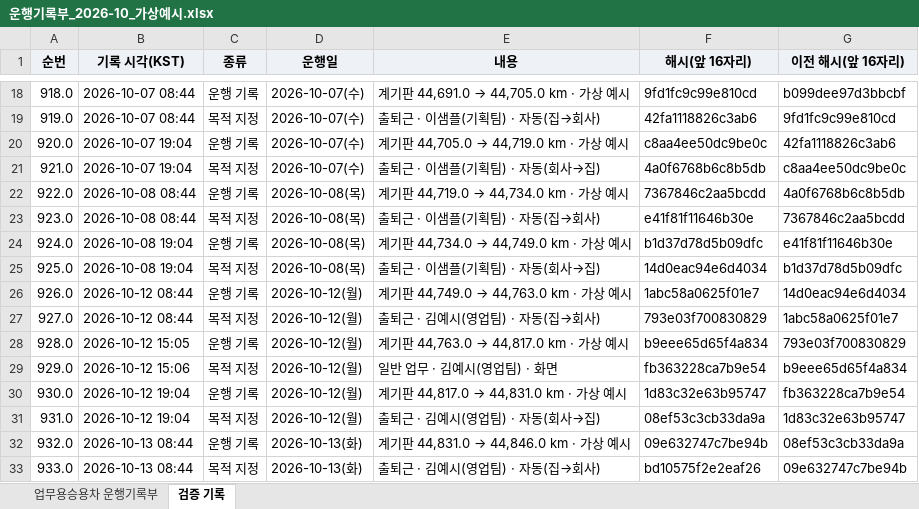
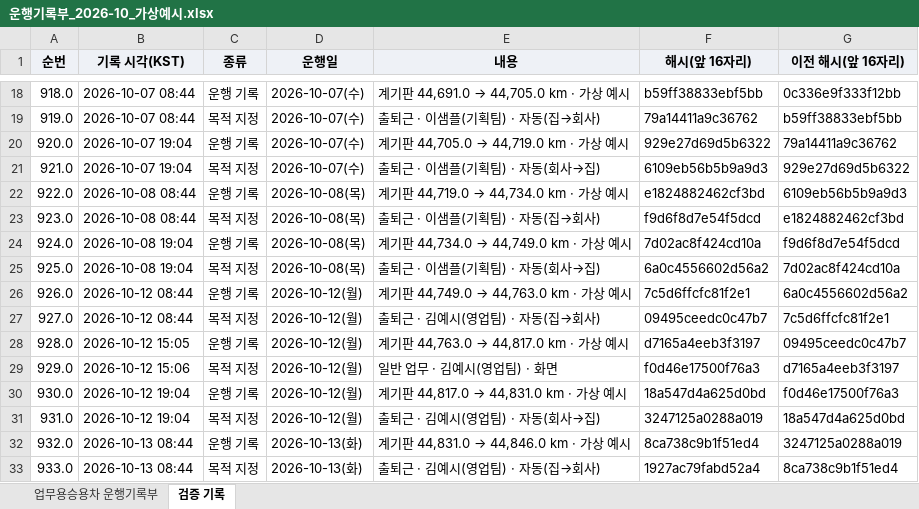
Before and after one commit to autobrief-app/autobrief, an Excel workbook: docs/samples/운행기록부_2026-10_가상예시.xlsx, sheet 검증 기록, drawn as a sheet; only a part is shown, gaps mark what is left out; values as stored, in another font and other column widths than the file's, no borders; the diff covers the shown part only; the diff names each change by its address in the sheet, - before the commit and + after, or states it on an @@ line.

```diff
--- a/docs/samples/운행기록부_2026-10_가상예시.xlsx (sheet 검증 기록)
+++ b/docs/samples/운행기록부_2026-10_가상예시.xlsx (sheet 검증 기록)
-F18 (해시(앞 16자리)): 9fd1fc9c99e810cd
+F18 (해시(앞 16자리)): b59ff38833ebf5bb
-G18 (이전 해시(앞 16자리)): b099dee97d3bbcbf
+G18 (이전 해시(앞 16자리)): 0c336e9f333f12bb
-F19 (해시(앞 16자리)): 42fa1118826c3ab6
+F19 (해시(앞 16자리)): 79a14411a9c36762
-G19 (이전 해시(앞 16자리)): 9fd1fc9c99e810cd
+G19 (이전 해시(앞 16자리)): b59ff38833ebf5bb
-F20 (해시(앞 16자리)): c8aa4ee50dc9be0c
+F20 (해시(앞 16자리)): 929e27d69d5b6322
-G20 (이전 해시(앞 16자리)): 42fa1118826c3ab6
+G20 (이전 해시(앞 16자리)): 79a14411a9c36762
-F21 (해시(앞 16자리)): 4a0f6768b6c8b5db
+F21 (해시(앞 16자리)): 6109eb56b5b9a9d3
-G21 (이전 해시(앞 16자리)): c8aa4ee50dc9be0c
+G21 (이전 해시(앞 16자리)): 929e27d69d5b6322
-F22 (해시(앞 16자리)): 7367846c2aa5bcdd
+F22 (해시(앞 16자리)): e1824882462cf3bd
-G22 (이전 해시(앞 16자리)): 4a0f6768b6c8b5db
+G22 (이전 해시(앞 16자리)): 6109eb56b5b9a9d3
-F23 (해시(앞 16자리)): e41f81f11646b30e
+F23 (해시(앞 16자리)): f9d6f8d7e54f5dcd
-G23 (이전 해시(앞 16자리)): 7367846c2aa5bcdd
+G23 (이전 해시(앞 16자리)): e1824882462cf3bd
-F24 (해시(앞 16자리)): b1d37d78d5b09dfc
+F24 (해시(앞 16자리)): 7d02ac8f424cd10a
-G24 (이전 해시(앞 16자리)): e41f81f11646b30e
+G24 (이전 해시(앞 16자리)): f9d6f8d7e54f5dcd
-F25 (해시(앞 16자리)): 14d0eac94e6d4034
+F25 (해시(앞 16자리)): 6a0c4556602d56a2
-G25 (이전 해시(앞 16자리)): b1d37d78d5b09dfc
+G25 (이전 해시(앞 16자리)): 7d02ac8f424cd10a
-F26 (해시(앞 16자리)): 1abc58a0625f01e7
+F26 (해시(앞 16자리)): 7c5d6ffcfc81f2e1
-G26 (이전 해시(앞 16자리)): 14d0eac94e6d4034
+G26 (이전 해시(앞 16자리)): 6a0c4556602d56a2
-F27 (해시(앞 16자리)): 793e03f700830829
+F27 (해시(앞 16자리)): 09495ceedc0c47b7
-G27 (이전 해시(앞 16자리)): 1abc58a0625f01e7
+G27 (이전 해시(앞 16자리)): 7c5d6ffcfc81f2e1
-F28 (해시(앞 16자리)): b9eee65d65f4a834
+F28 (해시(앞 16자리)): d7165a4eeb3f3197
-G28 (이전 해시(앞 16자리)): 793e03f700830829
+G28 (이전 해시(앞 16자리)): 09495ceedc0c47b7
-F29 (해시(앞 16자리)): fb363228ca7b9e54
+F29 (해시(앞 16자리)): f0d46e17500f76a3
-G29 (이전 해시(앞 16자리)): b9eee65d65f4a834
+G29 (이전 해시(앞 16자리)): d7165a4eeb3f3197
-F30 (해시(앞 16자리)): 1d83c32e63b95747
+F30 (해시(앞 16자리)): 18a547d4a625d0bd
-G30 (이전 해시(앞 16자리)): fb363228ca7b9e54
+G30 (이전 해시(앞 16자리)): f0d46e17500f76a3
-F31 (해시(앞 16자리)): 08ef53c3cb33da9a
+F31 (해시(앞 16자리)): 3247125a0288a019
-G31 (이전 해시(앞 16자리)): 1d83c32e63b95747
+G31 (이전 해시(앞 16자리)): 18a547d4a625d0bd
-F32 (해시(앞 16자리)): 09e632747c7be94b
+F32 (해시(앞 16자리)): 8ca738c9b1f51ed4
-G32 (이전 해시(앞 16자리)): 08ef53c3cb33da9a
+G32 (이전 해시(앞 16자리)): 3247125a0288a019
-F33 (해시(앞 16자리)): bd10575f2e2eaf26
+F33 (해시(앞 16자리)): 1927ac79fabd52a4
-G33 (이전 해시(앞 16자리)): 09e632747c7be94b
+G33 (이전 해시(앞 16자리)): 8ca738c9b1f51ed4
```
Also changed, not shown: 111 edited cells elsewhere in this sheet, sheet 업무용승용차 운행기록부, docs/samples/운행기록부_2026_사업연도_가상예시.xlsx, 1 other file.
